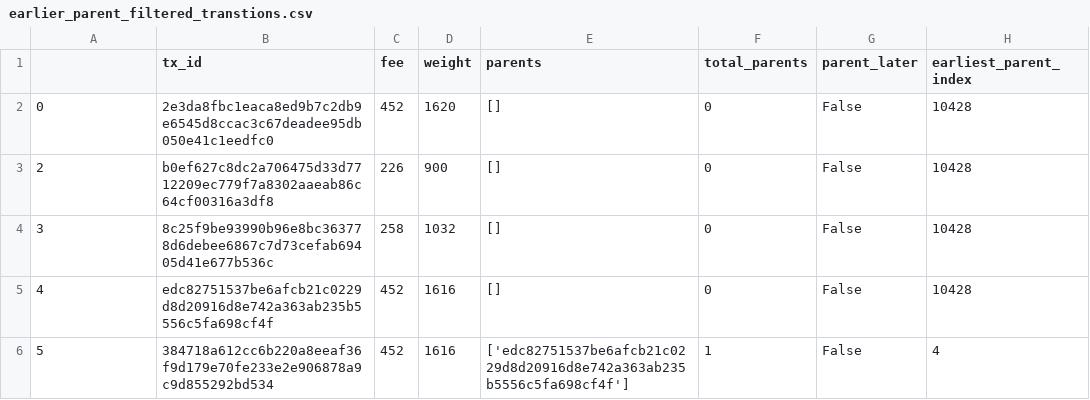
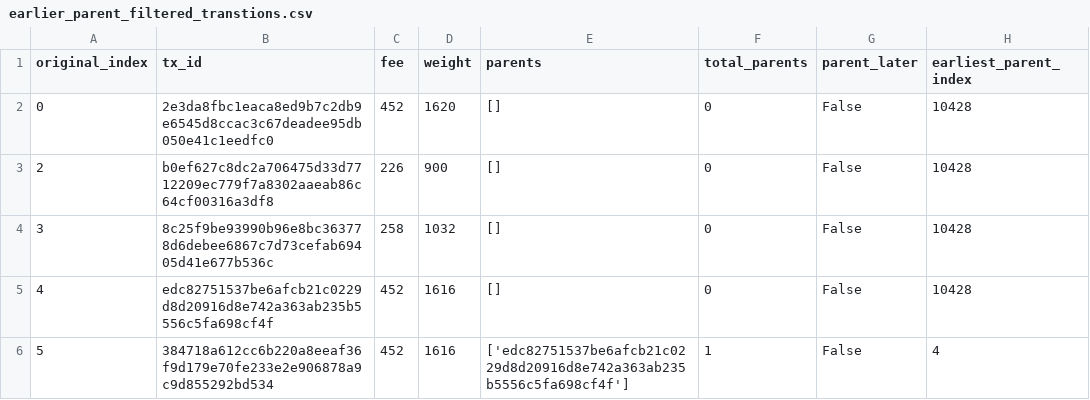
Before and after one commit to patnir/summer-of-btc, a CSV file: earlier_parent_filtered_transtions.csv, drawn as a sheet; only a part is shown.

```diff
--- a/earlier_parent_filtered_transtions.csv
+++ b/earlier_parent_filtered_transtions.csv
@@ -1,2 +1,2 @@
-,tx_id,fee,weight,parents,total_parents,parent_later,earliest_parent_index
+original_index,tx_id,fee,weight,parents,total_parents,parent_later,earliest_parent_index
 0,2e3da8fbc1eaca8ed9b7c2db9e6545d8ccac3c67deadee95db050e41c1eedfc0,452,1620,[],0,False,10428
```
Also changed, not shown: 1 other file.
